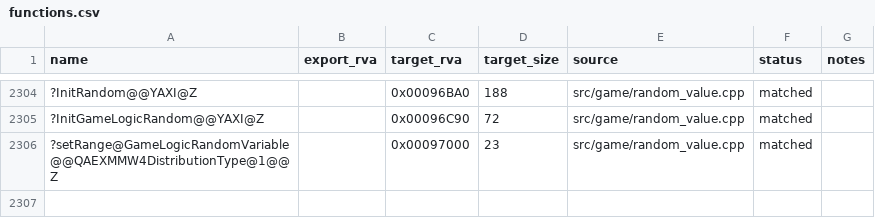
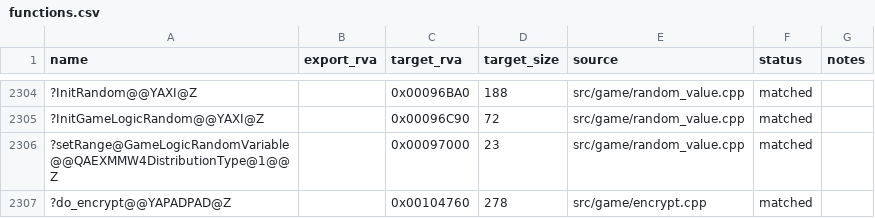
Before and after one commit to dginovker/Open-BFME, a CSV file: reverse/functions.csv, drawn as a sheet; only a part is shown, gaps mark what is left out; the diff names each change by its address in the sheet, - before the commit and + after, or states it on an @@ line.

Commit message:
encrypt.cpp (+1): do_encrypt (shared encryption routine present in the binary)

```diff
--- a/reverse/functions.csv
+++ b/reverse/functions.csv
+row 2307: ?do_encrypt@@YAPADPAD@Z |  | 0x00104760 | 278 | src/game/encrypt.cpp | matched
```
Also changed, not shown: 2 other files.
